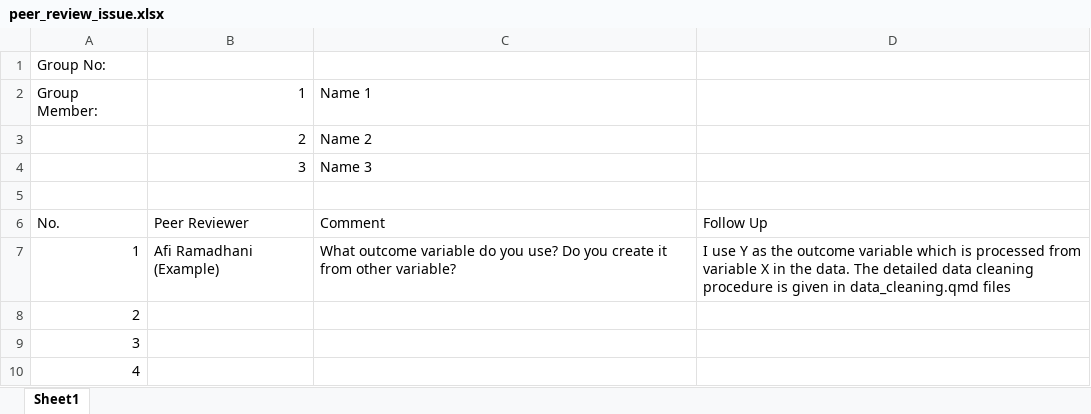
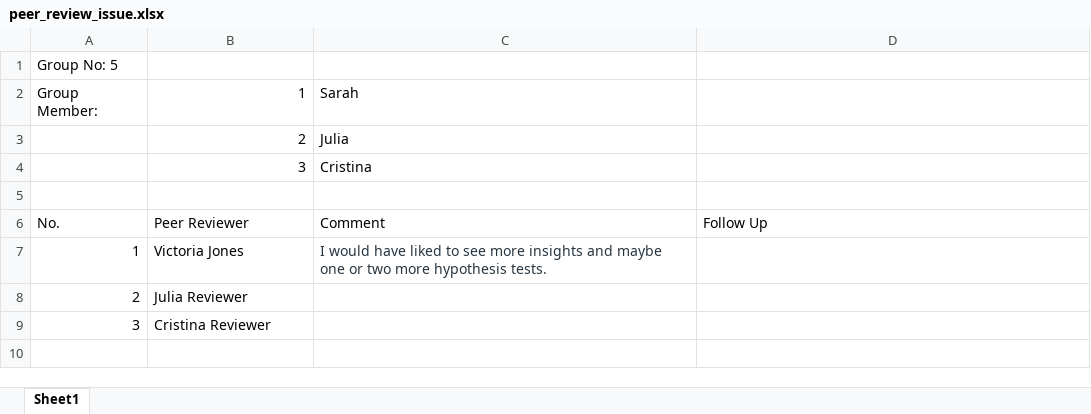
Before and after one commit to julialynde1/ECON2250_Final_Project, an Excel workbook: h1_Peer_Reviews/peer_review_issue.xlsx, sheet Sheet1, drawn as a sheet; values as stored, in another font and other column widths than the file's, no borders; the diff names each change by its address in the sheet, - before the commit and + after, or states it on an @@ line.

Commit message:
commit

```diff
--- a/h1_Peer_Reviews/peer_review_issue.xlsx (sheet Sheet1)
+++ b/h1_Peer_Reviews/peer_review_issue.xlsx (sheet Sheet1)
-A1: Group No:
+A1: Group No: 5
-C2: Name 1
+C2: Sarah
-C3: Name 2
+C3: Julia
-C4: Name 3
+C4: Cristina
-B7: Afi Ramadhani (Example)
+B7: Victoria Jones
-C7: What outcome variable do you use? Do you create it from other variable?
+C7: I would have liked to see more insights and maybe one or two more hypothesis tests.
-C7 text colour: black
+C7 text colour: #273540
-D7: I use Y as the outcome variable which is processed from variable X in the data. The detailed data cleaning procedure is given in data_cleaning.qmd files
+D7: (empty)
-B8: (empty)
+B8: Julia Reviewer
-B9: (empty)
+B9: Cristina Reviewer
-row 10: 4
```
